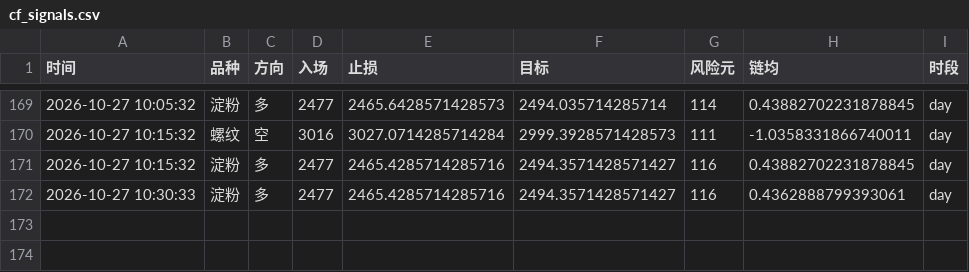
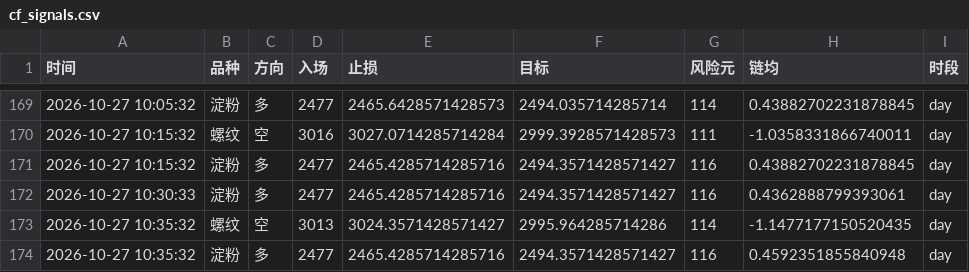
Before and after one commit to Yuffish2/futures-watcher, a CSV file: out/cf_signals.csv, drawn as a sheet; only a part is shown, gaps mark what is left out; the diff names each change by its address in the sheet, - before the commit and + after, or states it on an @@ line.

Commit message:
cf-signal: 2026-10-27 10:35:32

```diff
--- a/out/cf_signals.csv
+++ b/out/cf_signals.csv
+row 173: 2026-10-27 10:35:32 | 螺纹 | 空 | 3013 | 3024.3571428571427 | 2995.964285714286 | 114 | -1.1477177150520435 | day
+row 174: 2026-10-27 10:35:32 | 淀粉 | 多 | 2477 | 2465.4285714285716 | 2494.3571428571427 | 116 | 0.4592351855840948 | day
```
